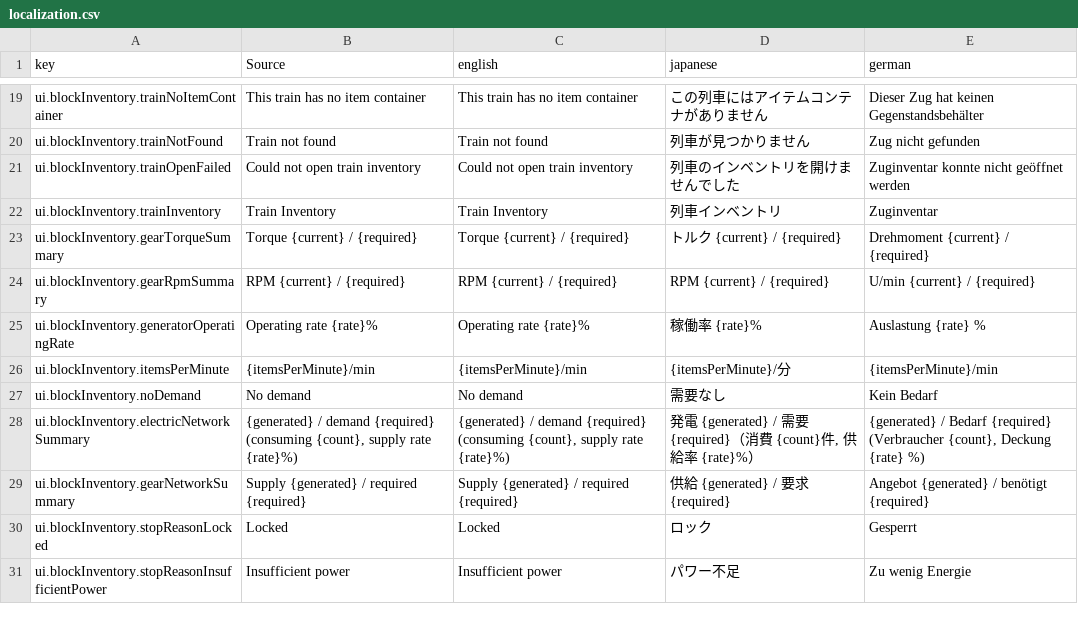
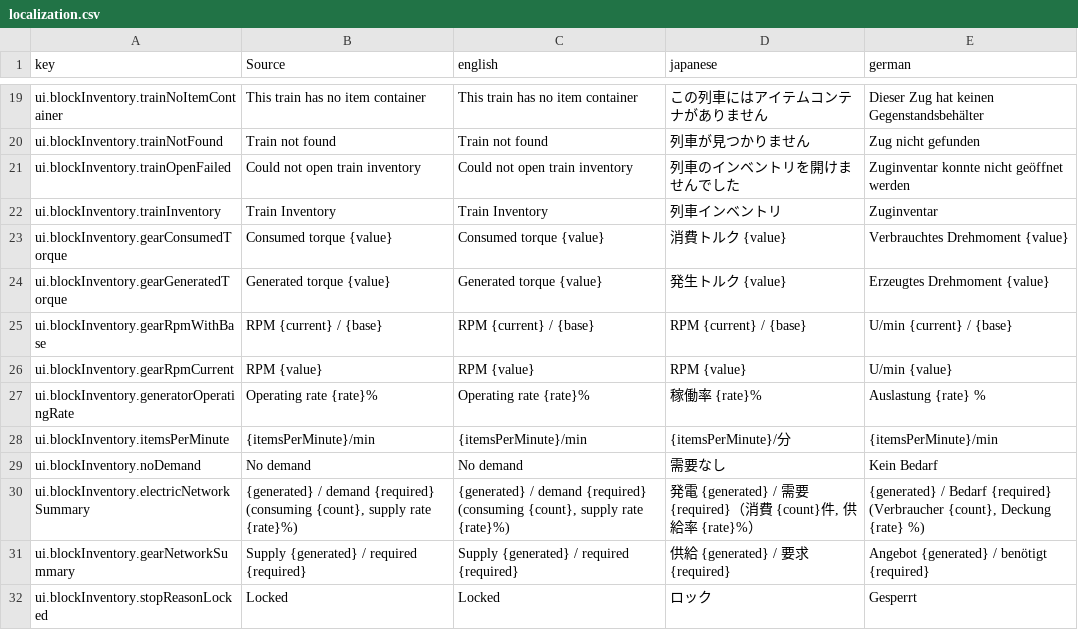
Before and after one commit to moorestech/moorestech, a CSV file: Localization/localization.csv, drawn as a sheet; only a part is shown, gaps mark what is left out; the shorter side is filled out with more unchanged rows.

```diff
--- a/Localization/localization.csv
+++ b/Localization/localization.csv
@@ -22,4 +22,6 @@ ui.blockInventory.trainOpenFailed,Could not open train inventory,Could not open
 ui.blockInventory.trainInventory,Train Inventory,Train Inventory,列車インベントリ,Zuginventar
-ui.blockInventory.gearTorqueSummary,Torque {current} / {required},Torque {current} / {required},トルク {current} / {required},Drehmoment {current} / {required}
-ui.blockInventory.gearRpmSummary,RPM {current} / {required},RPM {current} / {required},RPM {current} / {required},U/min {current} / {required}
+ui.blockInventory.gearConsumedTorque,Consumed torque {value},Consumed torque {value},消費トルク {value},Verbrauchtes Drehmoment {value}
+ui.blockInventory.gearGeneratedTorque,Generated torque {value},Generated torque {value},発生トルク {value},Erzeugtes Drehmoment {value}
+ui.blockInventory.gearRpmWithBase,RPM {current} / {base},RPM {current} / {base},RPM {current} / {base},U/min {current} / {base}
+ui.blockInventory.gearRpmCurrent,RPM {value},RPM {value},RPM {value},U/min {value}
 ui.blockInventory.generatorOperatingRate,Operating rate {rate}%,Operating rate {rate}%,稼働率 {rate}%,Auslastung {rate} %
```
Also changed, not shown: 5 other files.
